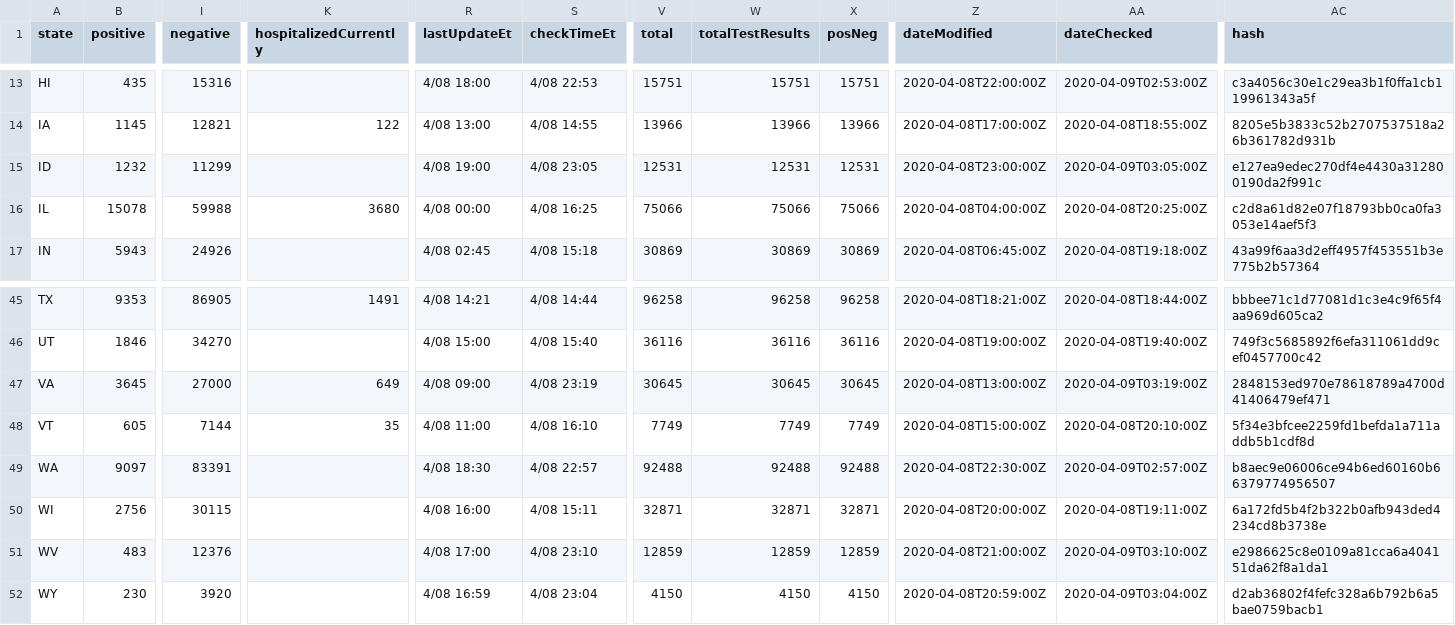
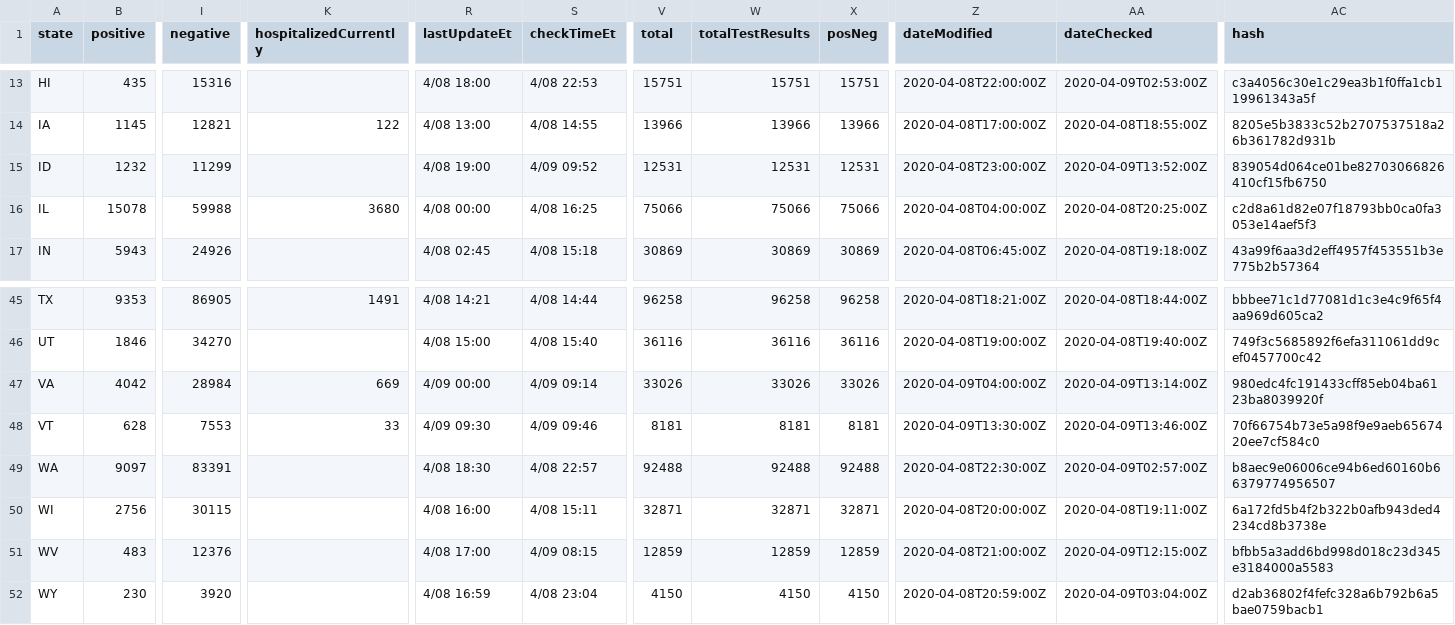
Before and after one commit to smike/covid-tracking-data, a CSV file: data/states_current.csv, drawn as a sheet; only a part is shown, gaps mark what is left out; the diff covers the shown part only; the diff names each change by its address in the sheet, - before the commit and + after, or states it on an @@ line.

```diff
--- a/data/states_current.csv
+++ b/data/states_current.csv
-S15 (checkTimeEt): 4/08 23:05
+S15 (checkTimeEt): 4/09 09:52
-AA15 (dateChecked): 2020-04-09T03:05:00Z
+AA15 (dateChecked): 2020-04-09T13:52:00Z
-AC15 (hash): e127ea9edec270df4e4430a312800190da2f991c
+AC15 (hash): 839054d064ce01be82703066826410cf15fb6750
-B47 (positive): 3645
+B47 (positive): 4042
-I47 (negative): 27000
+I47 (negative): 28984
-K47 (hospitalizedCurrently): 649
+K47 (hospitalizedCurrently): 669
-R47 (lastUpdateEt): 4/08 09:00
+R47 (lastUpdateEt): 4/09 00:00
-S47 (checkTimeEt): 4/08 23:19
+S47 (checkTimeEt): 4/09 09:14
-V47 (total): 30645
+V47 (total): 33026
-W47 (totalTestResults): 30645
+W47 (totalTestResults): 33026
-X47 (posNeg): 30645
+X47 (posNeg): 33026
-Z47 (dateModified): 2020-04-08T13:00:00Z
+Z47 (dateModified): 2020-04-09T04:00:00Z
-AA47 (dateChecked): 2020-04-09T03:19:00Z
+AA47 (dateChecked): 2020-04-09T13:14:00Z
-AC47 (hash): 2848153ed970e78618789a4700d41406479ef471
+AC47 (hash): 980edc4fc191433cff85eb04ba6123ba8039920f
-B48 (positive): 605
+B48 (positive): 628
-I48 (negative): 7144
+I48 (negative): 7553
-K48 (hospitalizedCurrently): 35
+K48 (hospitalizedCurrently): 33
-R48 (lastUpdateEt): 4/08 11:00
+R48 (lastUpdateEt): 4/09 09:30
-S48 (checkTimeEt): 4/08 16:10
+S48 (checkTimeEt): 4/09 09:46
-V48 (total): 7749
+V48 (total): 8181
-W48 (totalTestResults): 7749
+W48 (totalTestResults): 8181
-X48 (posNeg): 7749
+X48 (posNeg): 8181
-Z48 (dateModified): 2020-04-08T15:00:00Z
+Z48 (dateModified): 2020-04-09T13:30:00Z
-AA48 (dateChecked): 2020-04-08T20:10:00Z
+AA48 (dateChecked): 2020-04-09T13:46:00Z
-AC48 (hash): 5f34e3bfcee2259fd1befda1a711addb5b1cdf8d
+AC48 (hash): 70f66754b73e5a98f9e9aeb6567420ee7cf584c0
-S51 (checkTimeEt): 4/08 23:10
+S51 (checkTimeEt): 4/09 08:15
-AA51 (dateChecked): 2020-04-09T03:10:00Z
+AA51 (dateChecked): 2020-04-09T12:15:00Z
-AC51 (hash): e2986625c8e0109a81cca6a404151da62f8a1da1
+AC51 (hash): bfbb5a3add6bd998d018c23d345e3184000a5583
```
Also changed, not shown: 70 edited cells elsewhere in this file, data/us_current.csv.
